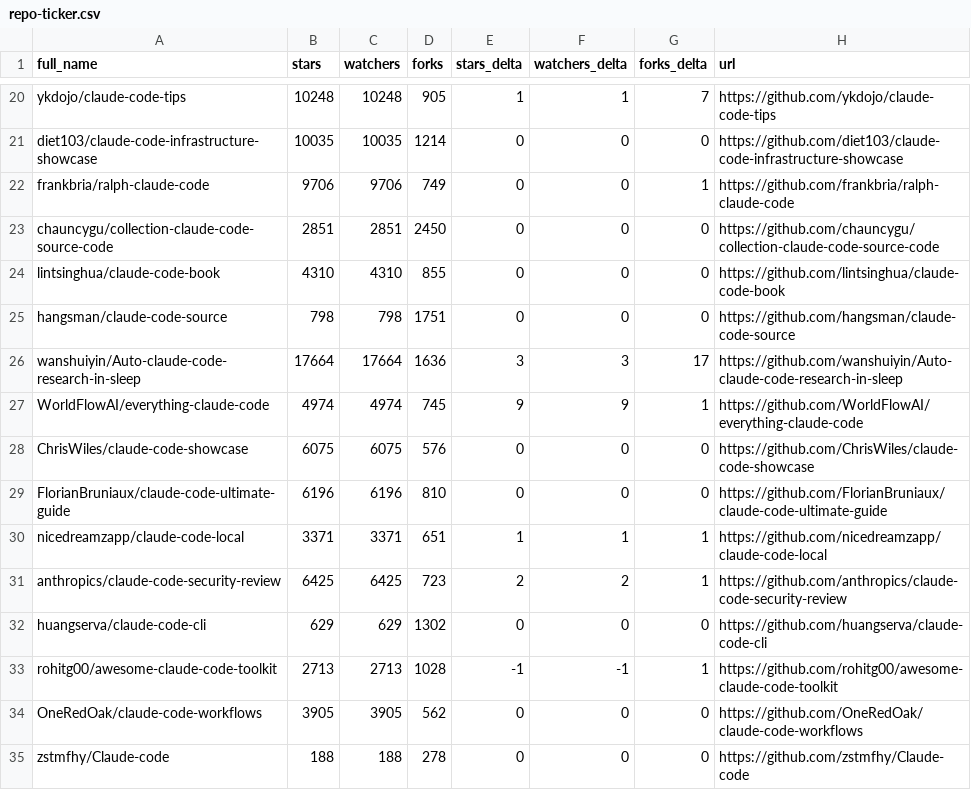
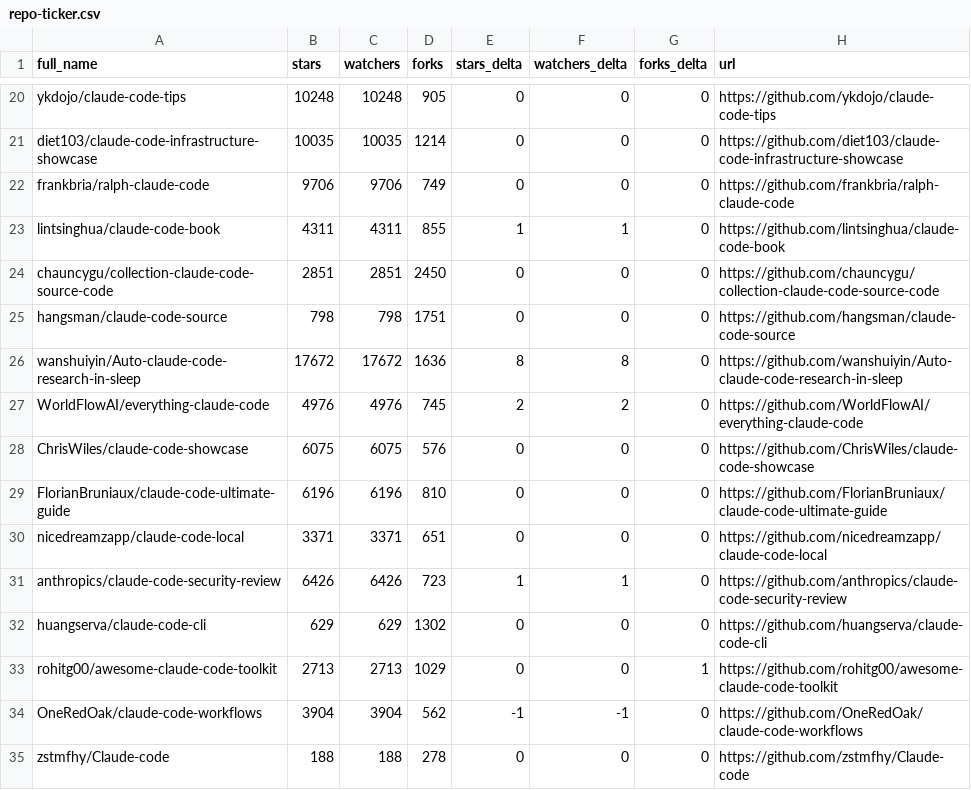
Before and after one commit to NeatNerdPrime/awesome-claude-code, a CSV file: data/repo-ticker.csv, drawn as a sheet; only a part is shown, gaps mark what is left out; removed rows and columns are numbered as before the commit, all else as after; the diff covers the shown part only; the diff names each change by its address in the sheet, - before the commit and + after, or states it on an @@ line.

```diff
--- a/data/repo-ticker.csv
+++ b/data/repo-ticker.csv
-E20 (stars_delta): 1
+E20 (stars_delta): 0
-F20 (watchers_delta): 1
+F20 (watchers_delta): 0
-G20 (forks_delta): 7
+G20 (forks_delta): 0
-G22 (forks_delta): 1
+G22 (forks_delta): 0
+row 23: lintsinghua/claude-code-book | 4311 | 4311 | 855 | 1 | 1 | 0 | https://github.com/lintsinghua/claude-code-book
-row 24: lintsinghua/claude-code-book | 4310 | 4310 | 855 | 0 | 0 | 0 | https://github.com/lintsinghua/claude-code-book
-B26 (stars): 17664
+B26 (stars): 17672
-C26 (watchers): 17664
+C26 (watchers): 17672
-E26 (stars_delta): 3
+E26 (stars_delta): 8
-F26 (watchers_delta): 3
+F26 (watchers_delta): 8
-G26 (forks_delta): 17
+G26 (forks_delta): 0
-B27 (stars): 4974
+B27 (stars): 4976
-C27 (watchers): 4974
+C27 (watchers): 4976
-E27 (stars_delta): 9
+E27 (stars_delta): 2
-F27 (watchers_delta): 9
+F27 (watchers_delta): 2
-G27 (forks_delta): 1
+G27 (forks_delta): 0
-E30 (stars_delta): 1
+E30 (stars_delta): 0
-F30 (watchers_delta): 1
+F30 (watchers_delta): 0
-G30:G31 (forks_delta): 1
+G30:G31 (forks_delta): 0
-B31 (stars): 6425
+B31 (stars): 6426
-C31 (watchers): 6425
+C31 (watchers): 6426
-E31 (stars_delta): 2
+E31 (stars_delta): 1
-F31 (watchers_delta): 2
+F31 (watchers_delta): 1
-D33 (forks): 1028
+D33 (forks): 1029
-E33 (stars_delta): -1
+E33 (stars_delta): 0
-F33 (watchers_delta): -1
+F33 (watchers_delta): 0
-B34 (stars): 3905
+B34 (stars): 3904
-C34 (watchers): 3905
+C34 (watchers): 3904
-E34 (stars_delta): 0
+E34 (stars_delta): -1
-F34 (watchers_delta): 0
+F34 (watchers_delta): -1
```
Also changed, not shown: 2 added rows, 2 removed rows, 1 moved row and 122 edited cells elsewhere in this file, 2 other files.
